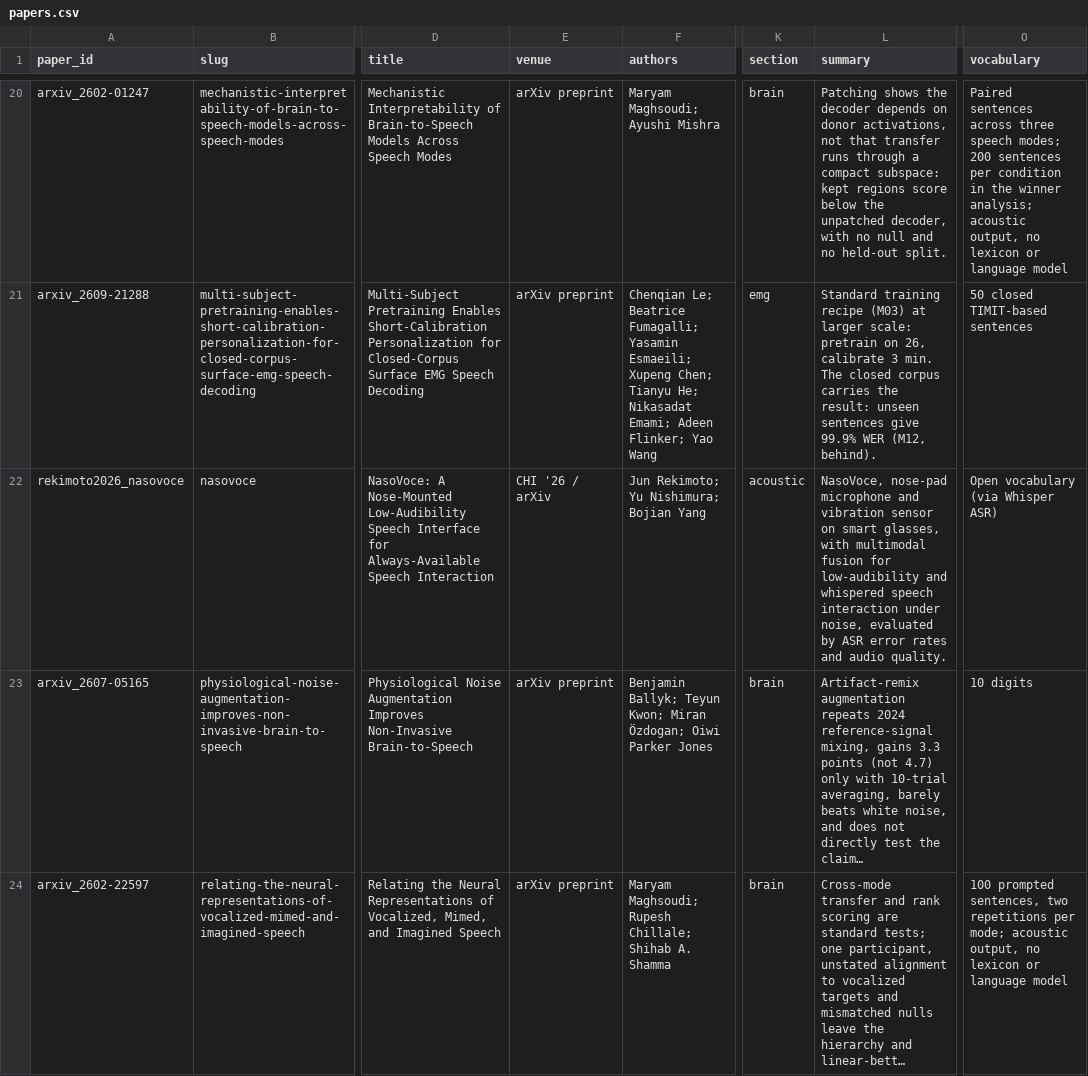
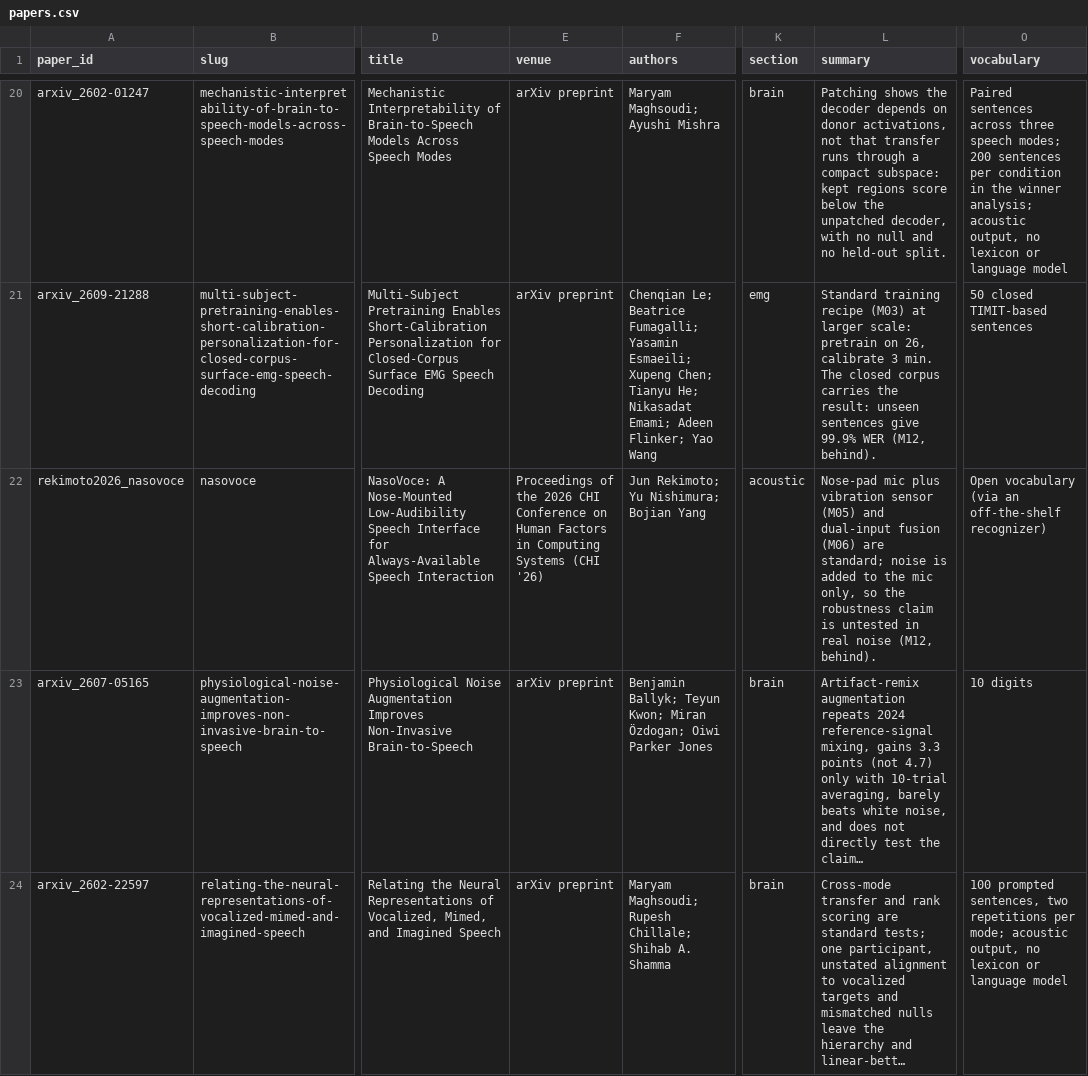
Before and after one commit to supernaiter/silent-speech-review, a CSV file: data/papers.csv, drawn as a sheet; only a part is shown, gaps mark what is left out; long unchanged cells end in …; the diff names each change by its address in the sheet, - before the commit and + after, or states it on an @@ line.

```diff
--- a/data/papers.csv
+++ b/data/papers.csv
-E22 (venue): CHI '26 / arXiv
+E22 (venue): Proceedings of the 2026 CHI Conference on Human Factors in Computing Systems (CHI '26)
-L22 (summary): NasoVoce, nose-pad microphone and vibration sensor on smart glasses, with multimodal fusion for low-audibility and whispered speech interaction under noise, evaluated by ASR error rates and audio quality.
+L22 (summary): Nose-pad mic plus vibration sensor (M05) and dual-input fusion (M06) are standard; noise is added to the mic only, so the robustness claim is untested in real noise (M12, behind).
-O22 (vocabulary): Open vocabulary (via Whisper ASR)
+O22 (vocabulary): Open vocabulary (via an off-the-shelf recognizer)
```
Also changed, not shown: 28 other files.
